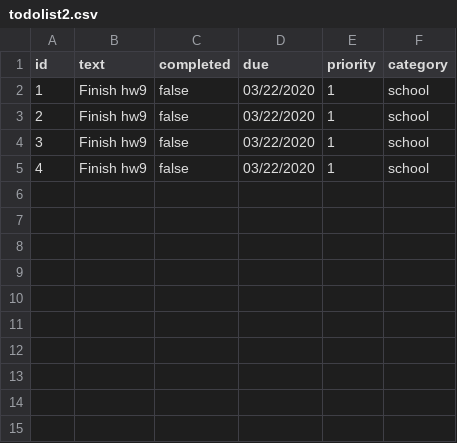
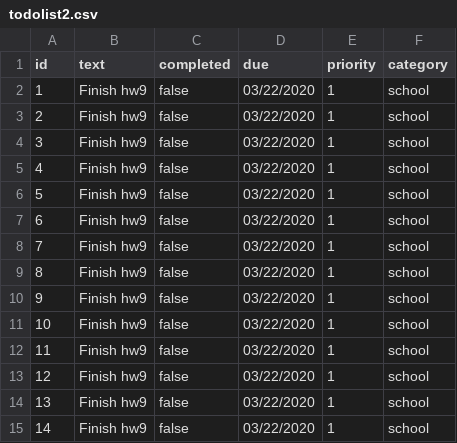
Before and after one commit to sry19/java5004_teamprojects, a CSV file: hw9/src/main/resources/todolist2.csv, drawn as a sheet; the diff names each change by its address in the sheet, - before the commit and + after, or states it on an @@ line.

```diff
--- a/hw9/src/main/resources/todolist2.csv
+++ b/hw9/src/main/resources/todolist2.csv
+row 6: 5 | Finish hw9 | false | 03/22/2020 | 1 | school
+row 7: 6 | Finish hw9 | false | 03/22/2020 | 1 | school
+row 8: 7 | Finish hw9 | false | 03/22/2020 | 1 | school
+row 9: 8 | Finish hw9 | false | 03/22/2020 | 1 | school
+row 10: 9 | Finish hw9 | false | 03/22/2020 | 1 | school
+row 11: 10 | Finish hw9 | false | 03/22/2020 | 1 | school
+row 12: 11 | Finish hw9 | false | 03/22/2020 | 1 | school
+row 13: 12 | Finish hw9 | false | 03/22/2020 | 1 | school
+row 14: 13 | Finish hw9 | false | 03/22/2020 | 1 | school
+row 15: 14 | Finish hw9 | false | 03/22/2020 | 1 | school
```
Also changed, not shown: 2 other files.
